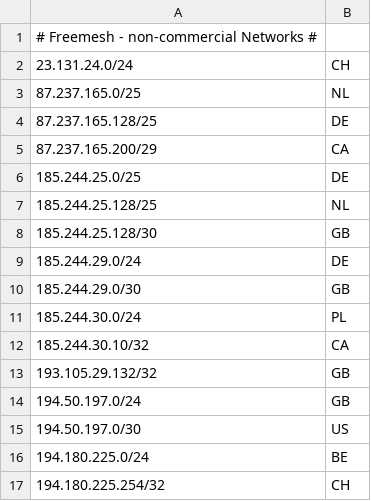
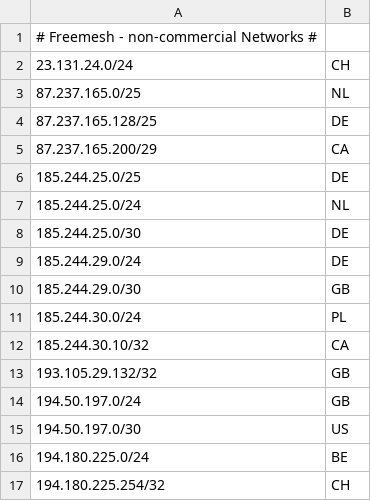
Before and after one commit to freemesh-networks/geofeeds, a CSV file: geofeeds.csv, drawn as a sheet.

Commit message:
geofeeds.csv

```diff
--- a/geofeeds.csv
+++ b/geofeeds.csv
@@ -6,4 +6,4 @@
 185.244.25.0/25,DE,,,
-185.244.25.128/25,NL,,,
-185.244.25.128/30,GB,,,
+185.244.25.0/24,NL,,,
+185.244.25.0/30,DE,,,
 185.244.29.0/24,DE,,,
```
